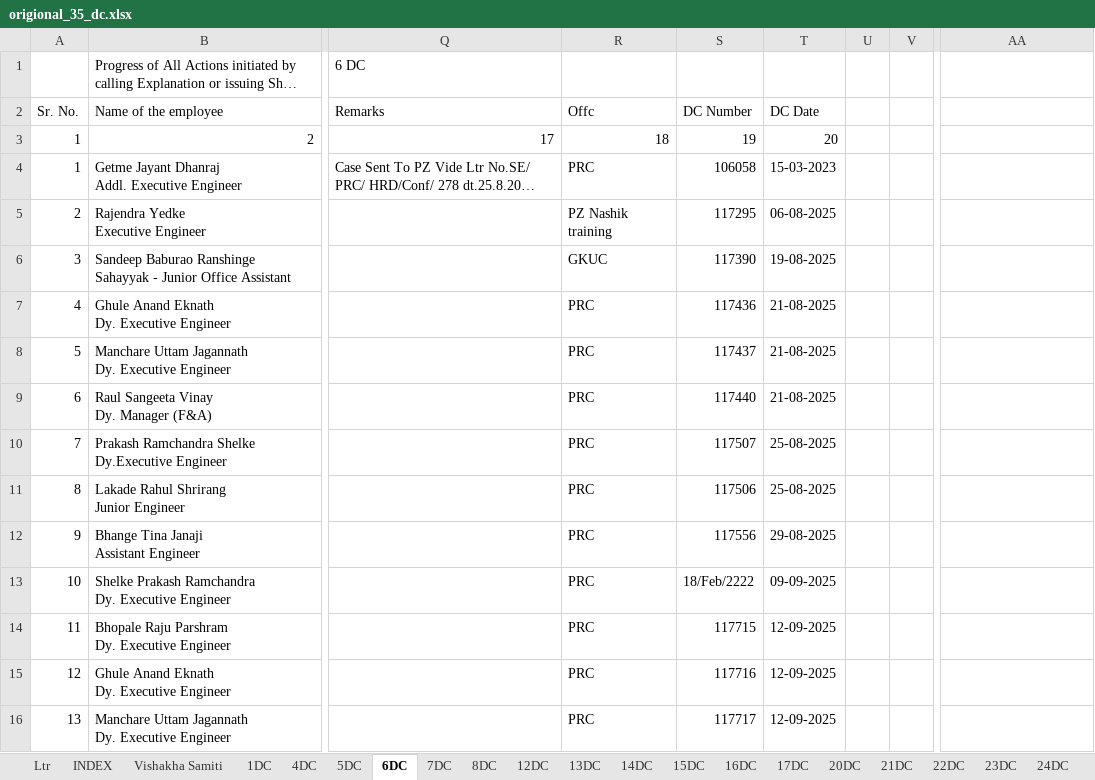
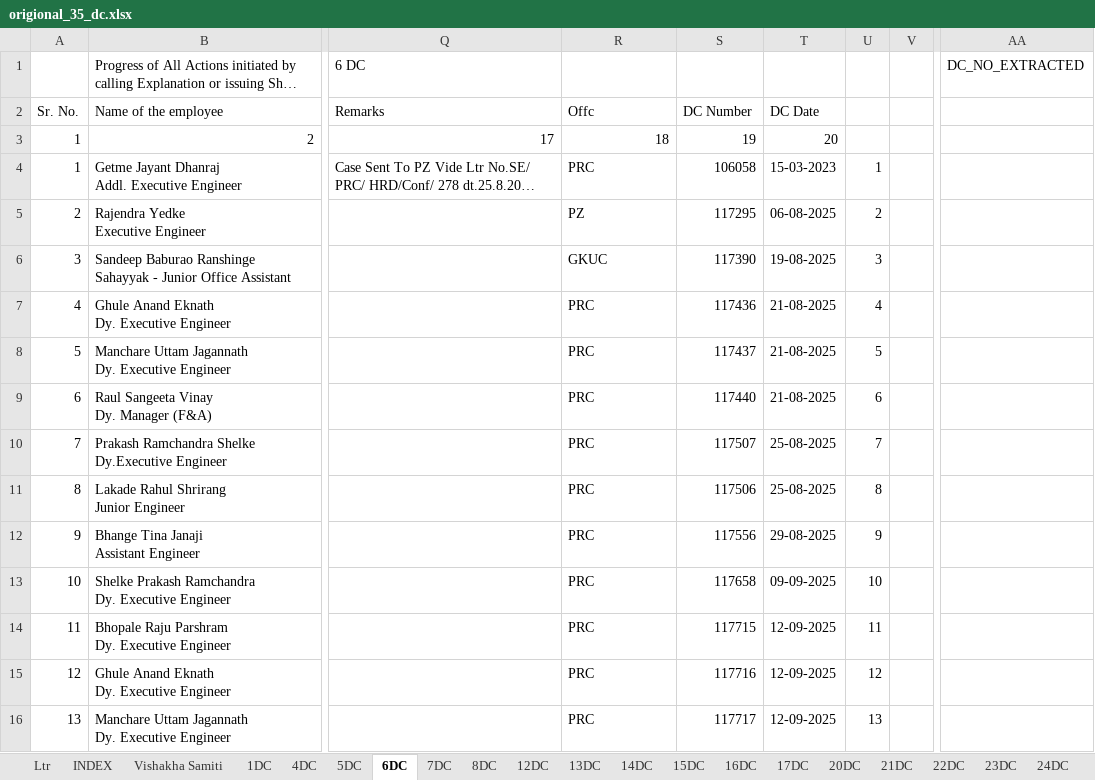
Before and after one commit to murkunden-cloud/PZ_DAMS, an Excel workbook: origional_35_dc.xlsx, sheet 6DC, drawn as a sheet; only a part is shown, gaps mark what is left out; long unchanged cells end in …; values as stored, in another font and other column widths than the file's, no cell formats; conditional formats not drawn; the diff covers the shown part only; the diff names each change by its address in the sheet, - before the commit and + after, or states it on an @@ line.

```diff
--- a/origional_35_dc.xlsx (sheet 6DC)
+++ b/origional_35_dc.xlsx (sheet 6DC)
-AA1: (empty)
+AA1: DC_NO_EXTRACTED
-U4: (empty)
+U4: 1
-R5 (Offc): PZ Nashik training
+R5 (Offc): PZ
-U5: (empty)
+U5: 2
-U6: (empty)
+U6: 3
-U7: (empty)
+U7: 4
-U8: (empty)
+U8: 5
-U9: (empty)
+U9: 6
-U10: (empty)
+U10: 7
-U11: (empty)
+U11: 8
-U12: (empty)
+U12: 9
-S13 (DC Number): 18/Feb/2222
+S13 (DC Number): 117658
-U13: (empty)
+U13: 10
-U14: (empty)
+U14: 11
-U15: (empty)
+U15: 12
-U16: (empty)
+U16: 13
```
Also changed, not shown: 18 removed rows and 1631 edited cells elsewhere in this sheet, sheet 23DC, sheet 13DC, sheet 22DC, cell formats, formulas that keep their value, 13 other files.
